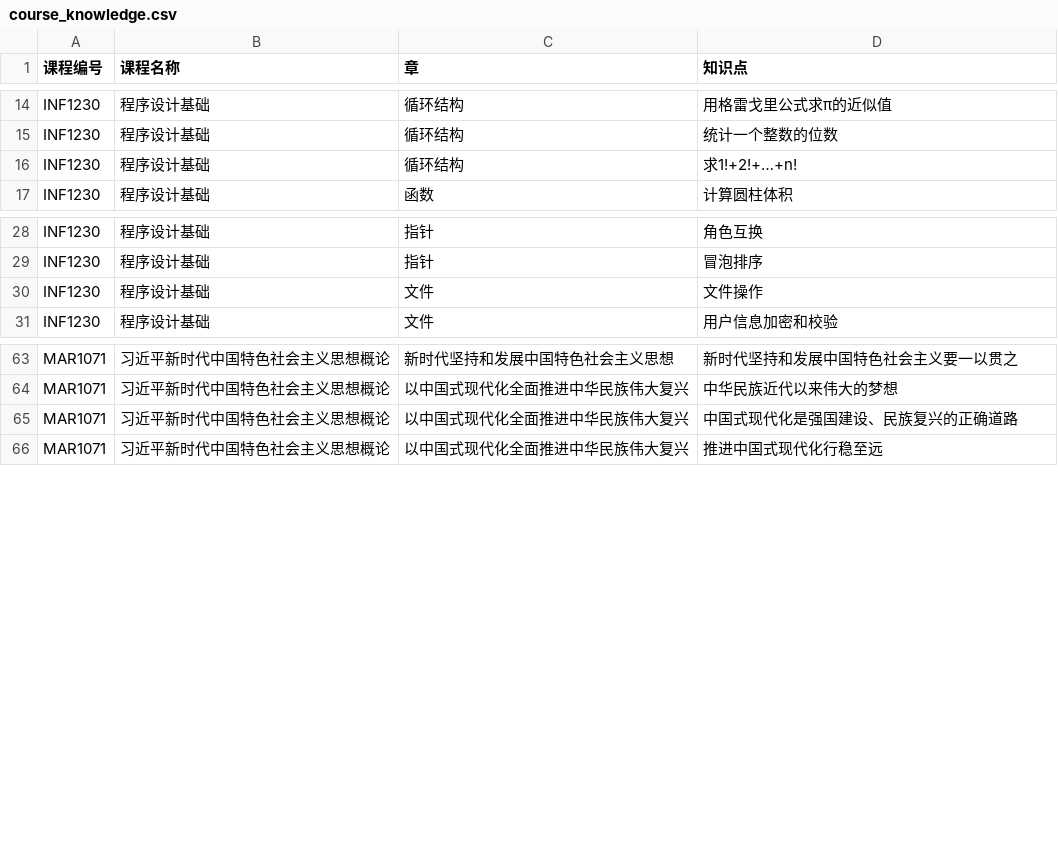
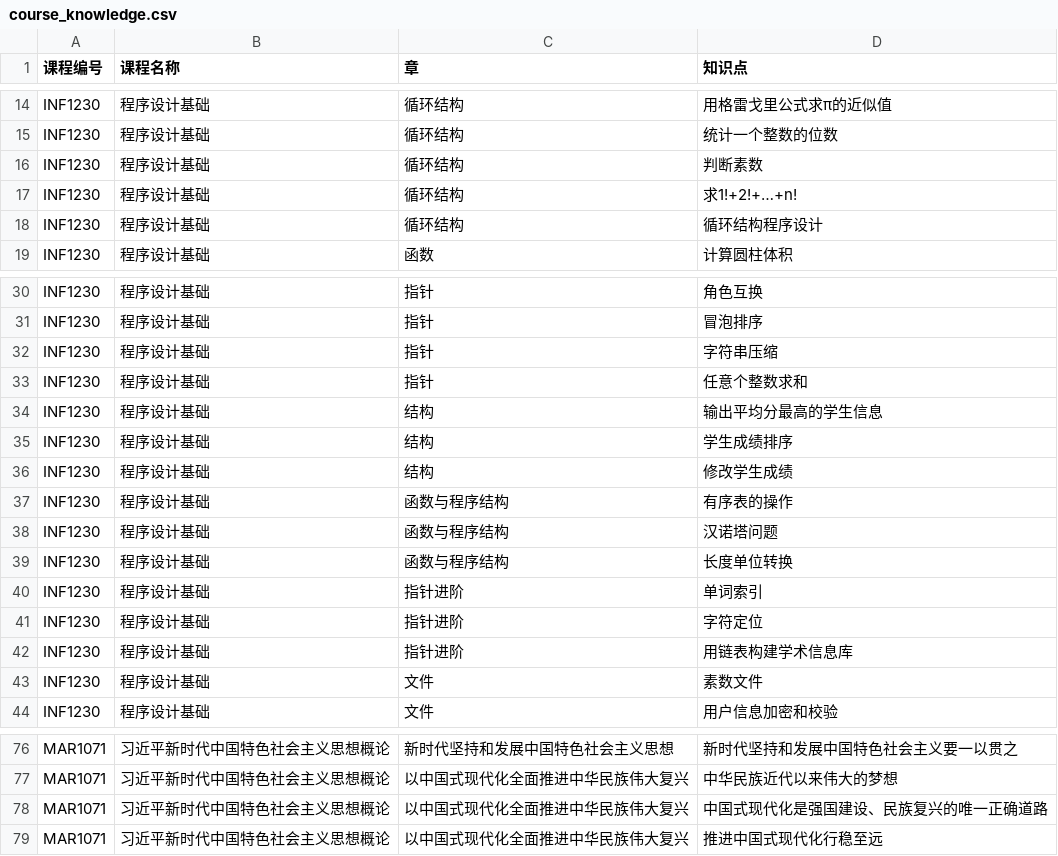
Before and after one commit to ACynj/kg_course, a CSV file: course_knowledge.csv, drawn as a sheet; only a part is shown, gaps mark what is left out.

```diff
--- a/course_knowledge.csv
+++ b/course_knowledge.csv
@@ -15,3 +15,5 @@ INF1230,程序设计基础,循环结构,用格雷戈里公式求π的近似值,
 INF1230,程序设计基础,循环结构,统计一个整数的位数,
+INF1230,程序设计基础,循环结构,判断素数,
 INF1230,程序设计基础,循环结构,求1!+2!+…+n!,
+INF1230,程序设计基础,循环结构,循环结构程序设计,
 INF1230,程序设计基础,函数,计算圆柱体积,
@@ -29,3 +31,14 @@ INF1230,程序设计基础,指针,角色互换,
 INF1230,程序设计基础,指针,冒泡排序,
-INF1230,程序设计基础,文件,文件操作,
+INF1230,程序设计基础,指针,字符串压缩,
+INF1230,程序设计基础,指针,任意个整数求和,
+INF1230,程序设计基础,结构,输出平均分最高的学生信息,
+INF1230,程序设计基础,结构,学生成绩排序,
+INF1230,程序设计基础,结构,修改学生成绩,
+INF1230,程序设计基础,函数与程序结构,有序表的操作,
+INF1230,程序设计基础,函数与程序结构,汉诺塔问题,
+INF1230,程序设计基础,函数与程序结构,长度单位转换,
+INF1230,程序设计基础,指针进阶,单词索引,
+INF1230,程序设计基础,指针进阶,字符定位,
+INF1230,程序设计基础,指针进阶,用链表构建学术信息库,
+INF1230,程序设计基础,文件,素数文件,
 INF1230,程序设计基础,文件,用户信息加密和校验,
@@ -64,3 +77,3 @@ MAR1071,习近平新时代中国特色社会主义思想概论,新时代坚持
 MAR1071,习近平新时代中国特色社会主义思想概论,以中国式现代化全面推进中华民族伟大复兴,中华民族近代以来伟大的梦想,
-MAR1071,习近平新时代中国特色社会主义思想概论,以中国式现代化全面推进中华民族伟大复兴,中国式现代化是强国建设、民族复兴的正确道路,
+MAR1071,习近平新时代中国特色社会主义思想概论,以中国式现代化全面推进中华民族伟大复兴,中国式现代化是强国建设、民族复兴的唯一正确道路,
 MAR1071,习近平新时代中国特色社会主义思想概论,以中国式现代化全面推进中华民族伟大复兴,推进中国式现代化行稳至远,
```
Also changed, not shown: 5 other files.
